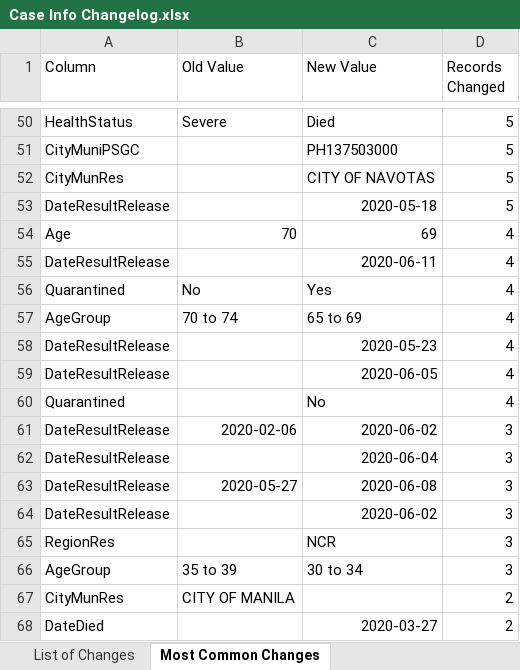
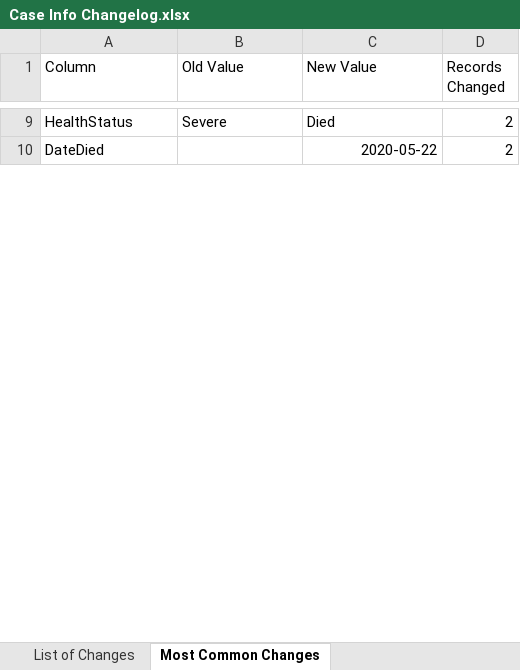
Before and after one commit to RickBahague/DOHDataDrop, an Excel workbook: Case Info Changelog.xlsx, sheet Most Common Changes, drawn as a sheet; only a part is shown, gaps mark what is left out; values as stored, in another font and other column widths than the file's, no borders; charts and pictures not drawn; removed rows and columns are numbered as before the commit, all else as after; the diff covers the shown part only; the diff names each change by its address in the sheet, - before the commit and + after, or states it on an @@ line.

```diff
--- a/Case Info Changelog.xlsx (sheet Most Common Changes)
+++ b/Case Info Changelog.xlsx (sheet Most Common Changes)
-D9 (Records Changed): 5
+D9 (Records Changed): 2
-row 51: CityMuniPSGC |  | PH137503000 | 5
-row 52: CityMunRes |  | CITY OF NAVOTAS | 5
-row 53: DateResultRelease |  | 2020-05-18 | 5
-row 54: Age | 70 | 69 | 4
-row 55: DateResultRelease |  | 2020-06-11 | 4
-row 56: Quarantined | No | Yes | 4
-row 57: AgeGroup | 70 to 74 | 65 to 69 | 4
-row 58: DateResultRelease |  | 2020-05-23 | 4
-row 59: DateResultRelease |  | 2020-06-05 | 4
-row 60: Quarantined |  | No | 4
-row 61: DateResultRelease | 2020-02-06 | 2020-06-02 | 3
-row 62: DateResultRelease |  | 2020-06-04 | 3
-row 63: DateResultRelease | 2020-05-27 | 2020-06-08 | 3
-row 64: DateResultRelease |  | 2020-06-02 | 3
-row 65: RegionRes |  | NCR | 3
-row 66: AgeGroup | 35 to 39 | 30 to 34 | 3
-row 67: CityMunRes | CITY OF MANILA |  | 2
-C10 (New Value): 2020-03-27
+C10 (New Value): 2020-05-22
```
Also changed, not shown: 3 added rows, 330 removed rows and 18 edited cells elsewhere in this sheet, sheet List of Changes, 5 other files.
